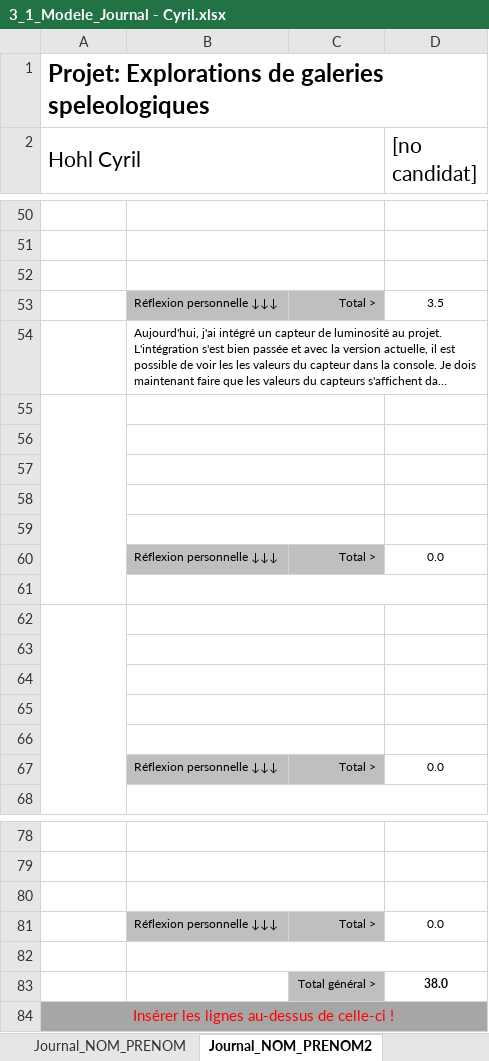
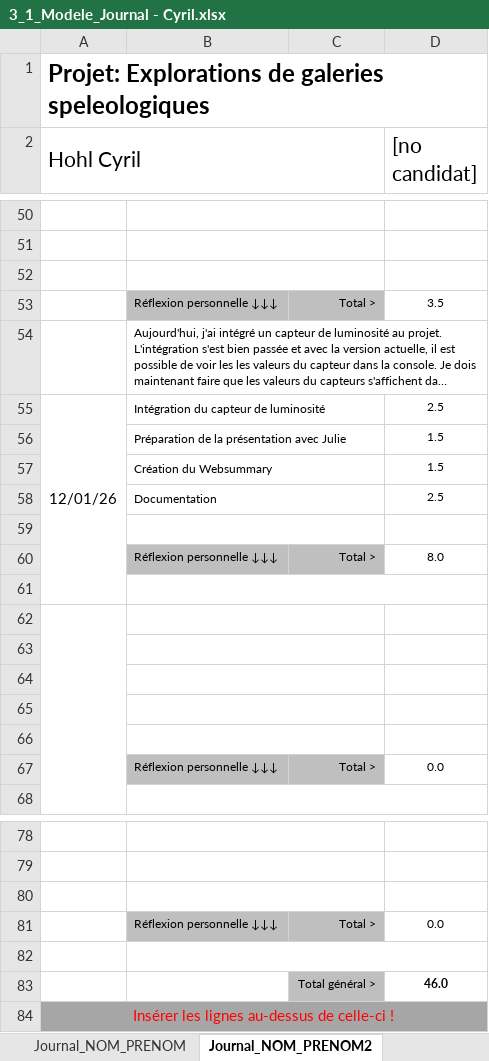
Before and after one commit to bardy-maxime-emf/Explorations-de-galeries-speleologiques, an Excel workbook: documentation/3_1_Modele_Journal - Cyril.xlsx, sheet Journal_NOM_PRENOM2, drawn as a sheet; only a part is shown, gaps mark what is left out; long unchanged cells end in …; values as stored, in another font and other column widths than the file's, no borders; conditional formats not drawn; removed rows and columns are numbered as before the commit, all else as after; the diff names each change by its address in the sheet, - before the commit and + after, or states it on an @@ line.

Commit message:
Journal Cyril

```diff
--- a/documentation/3_1_Modele_Journal - Cyril.xlsx (sheet Journal_NOM_PRENOM2)
+++ b/documentation/3_1_Modele_Journal - Cyril.xlsx (sheet Journal_NOM_PRENOM2)
+row 55: 12/01/26 | Intégration du capteur de luminosité |  | 2.5
+row 56:  | Préparation de la présentation avec Julie |  | 1.5
+row 57:  | Création du Websummary |  | 1.5
+row 58:  | Documentation |  | 2.5
-A55:A61 merged
-row 56: (empty)
-row 57: (empty)
-row 58: (empty)
-row 59: (empty)
-D60 ([no candidat]): 0.0
+D60 ([no candidat]): 8.0
-D83 ([no candidat]): 38.0
+D83 ([no candidat]): 46.0
```
